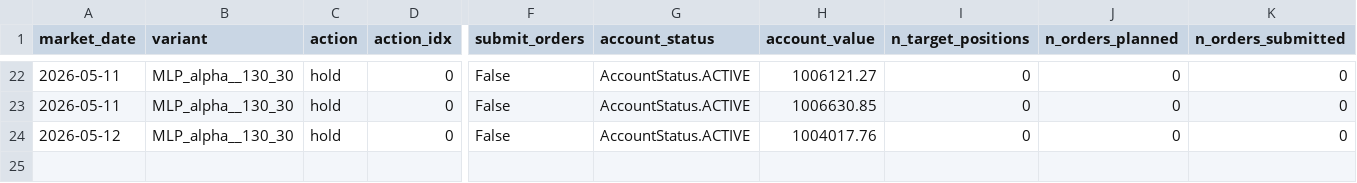
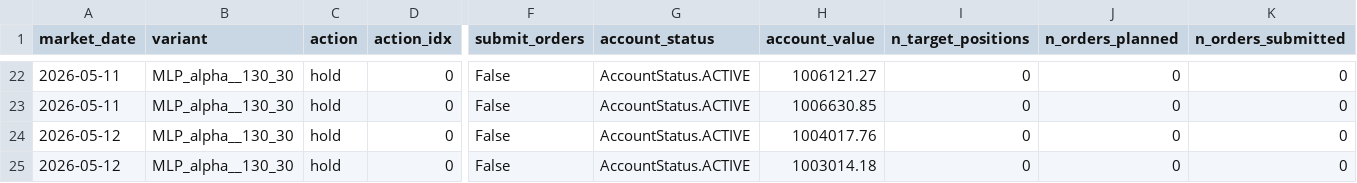
Before and after one commit to FinTechEntrepreneurldz/Model_B_Paper_Trading, a CSV file: logs/decisions/decisions.csv, drawn as a sheet; only a part is shown, gaps mark what is left out; rows hold the shown columns only; the diff names each change by its address in the sheet, - before the commit and + after, or states it on an @@ line.

```diff
--- a/logs/decisions/decisions.csv
+++ b/logs/decisions/decisions.csv
+row 25: 2026-05-12 | MLP_alpha__130_30 | hold | 0 | False | AccountStatus.ACTIVE | 1003014.18 | 0 | 0 | 0
```
Also changed, not shown: logs/decisions/latest_decision.csv, logs/health/signal_history.csv, 3 other files.
